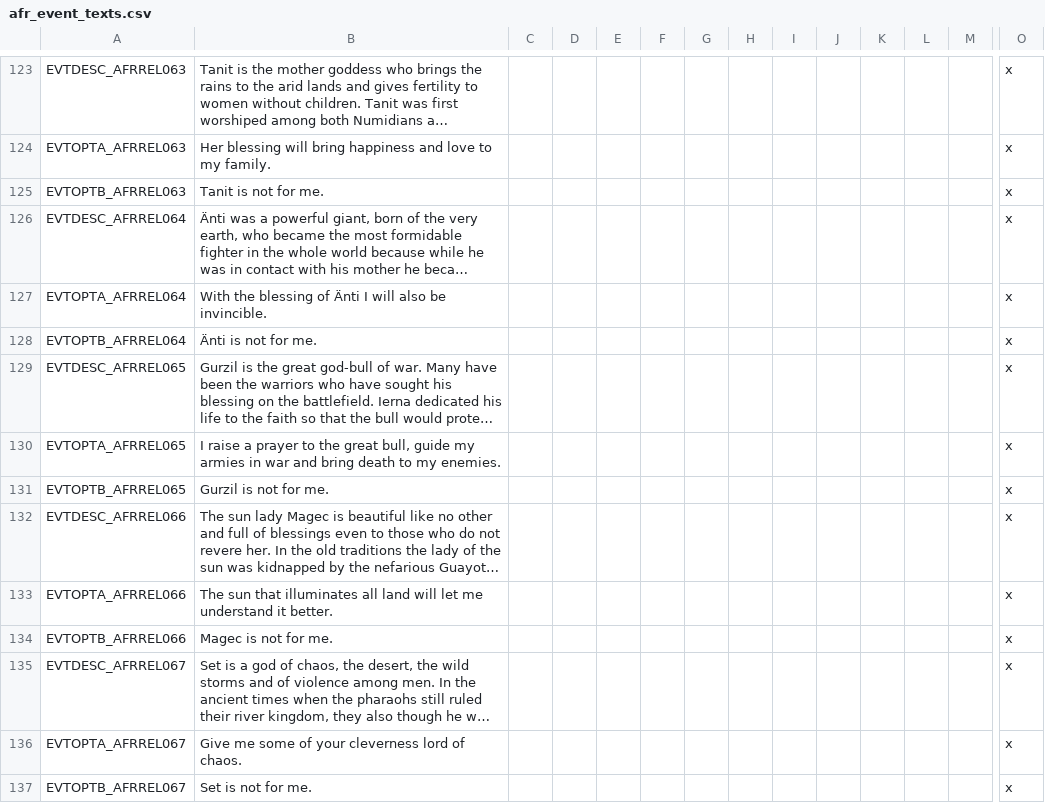
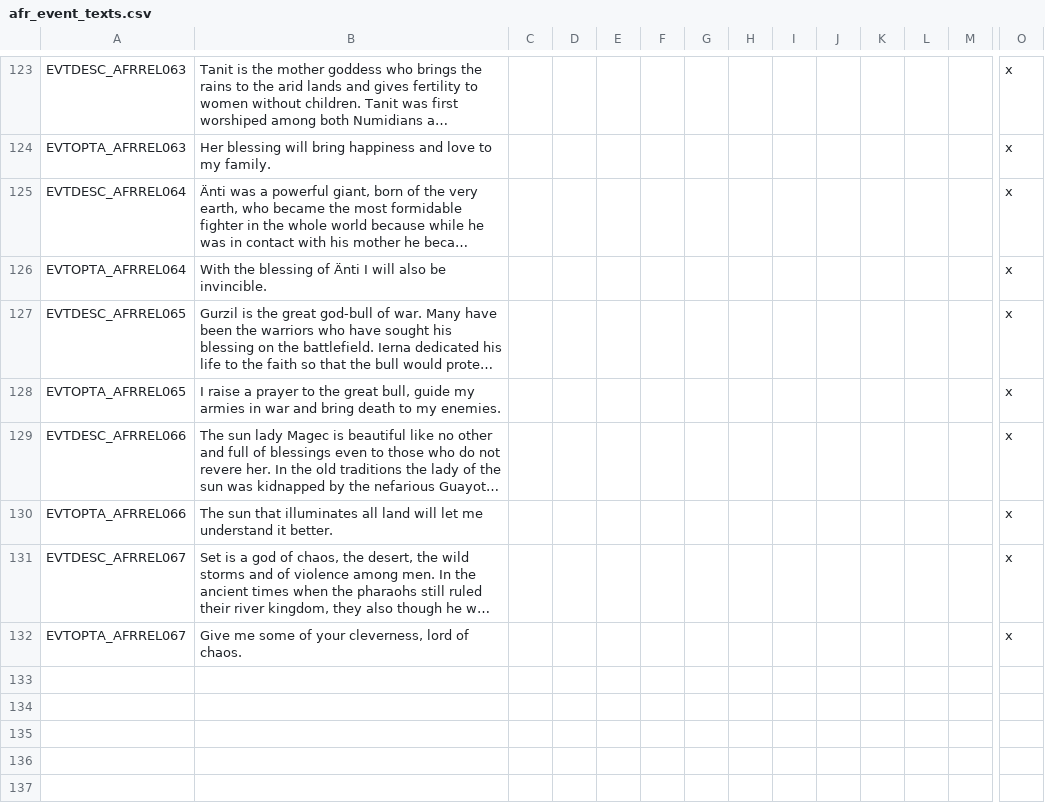
Before and after one commit to faiuwle/CK2AfricanReligionsMod, a CSV file: AfricanReligions/localisation/afr_event_texts.csv, drawn as a sheet; only a part is shown, gaps mark what is left out; long unchanged cells end in …; removed rows and columns are numbered as before the commit, all else as after; rows hold the shown columns only; the diff names each change by its address in the sheet, - before the commit and + after, or states it on an @@ line.

Commit message:
PR changes 1
Moved amazigh event to it's own file. Reformatted event chain so you get the modifier from the second event. Should have fixed encoding. One grammer cahnge for the set event localisation. Rest of changes to be done once I've confirmed some things.

```diff
--- a/AfricanReligions/localisation/afr_event_texts.csv
+++ b/AfricanReligions/localisation/afr_event_texts.csv
-row 125: EVTOPTB_AFRREL063 | Tanit is not for me. |  |  |  |  |  |  |  |  |  |  |  | x
-row 128: EVTOPTB_AFRREL064 | Änti is not for me. |  |  |  |  |  |  |  |  |  |  |  | x
-row 131: EVTOPTB_AFRREL065 | Gurzil is not for me. |  |  |  |  |  |  |  |  |  |  |  | x
-row 134: EVTOPTB_AFRREL066 | Magec is not for me. |  |  |  |  |  |  |  |  |  |  |  | x
-B132: …of your cleverness lord of…
+B132: …of your cleverness, lord of…
-row 137: EVTOPTB_AFRREL067 | Set is not for me. |  |  |  |  |  |  |  |  |  |  |  | x
```
Also changed, not shown: 2 other files.
